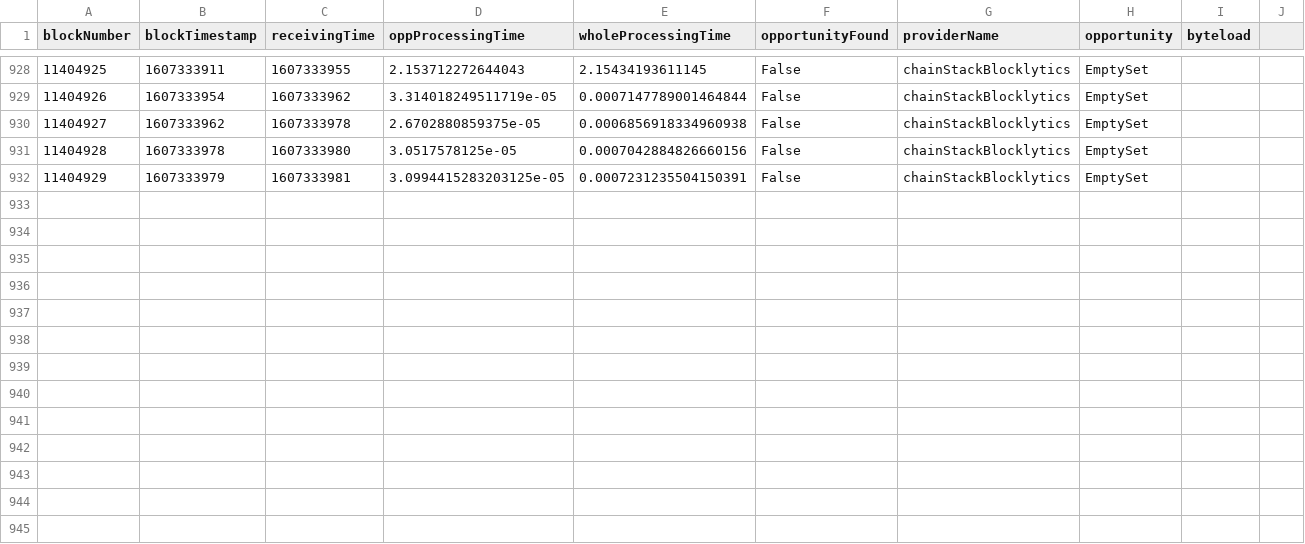
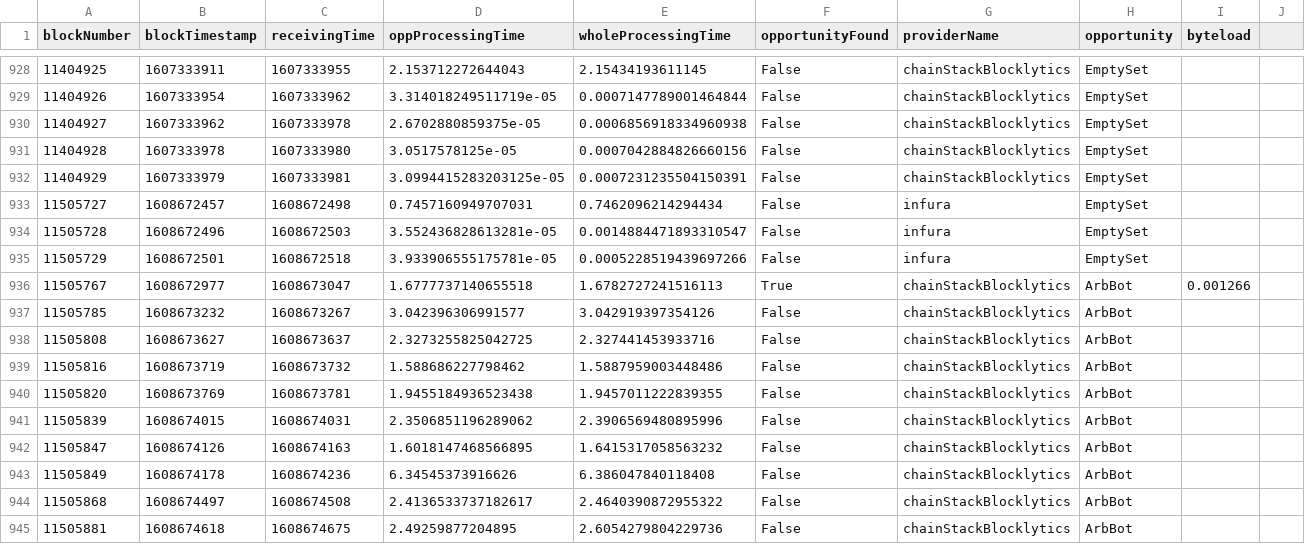
Before and after one commit to halo3mic/mosquito, a CSV file: logs/stats.csv, drawn as a sheet; only a part is shown, gaps mark what is left out; the diff names each change by its address in the sheet, - before the commit and + after, or states it on an @@ line.

```diff
--- a/logs/stats.csv
+++ b/logs/stats.csv
+row 933: 11505727 | 1608672457 | 1608672498 | 0.7457160949707031 | 0.7462096214294434 | False | infura | EmptySet
+row 934: 11505728 | 1608672496 | 1608672503 | 3.552436828613281e-05 | 0.0014884471893310547 | False | infura | EmptySet
+row 935: 11505729 | 1608672501 | 1608672518 | 3.933906555175781e-05 | 0.0005228519439697266 | False | infura | EmptySet
+row 936: 11505767 | 1608672977 | 1608673047 | 1.6777737140655518 | 1.6782727241516113 | True | chainStackBlocklytics | ArbBot | 0.001266
+row 937: 11505785 | 1608673232 | 1608673267 | 3.042396306991577 | 3.042919397354126 | False | chainStackBlocklytics | ArbBot
+row 938: 11505808 | 1608673627 | 1608673637 | 2.3273255825042725 | 2.327441453933716 | False | chainStackBlocklytics | ArbBot
+row 939: 11505816 | 1608673719 | 1608673732 | 1.588686227798462 | 1.5887959003448486 | False | chainStackBlocklytics | ArbBot
+row 940: 11505820 | 1608673769 | 1608673781 | 1.9455184936523438 | 1.9457011222839355 | False | chainStackBlocklytics | ArbBot
+row 941: 11505839 | 1608674015 | 1608674031 | 2.3506851196289062 | 2.3906569480895996 | False | chainStackBlocklytics | ArbBot
+row 942: 11505847 | 1608674126 | 1608674163 | 1.6018147468566895 | 1.6415317058563232 | False | chainStackBlocklytics | ArbBot
+row 943: 11505849 | 1608674178 | 1608674236 | 6.34545373916626 | 6.386047840118408 | False | chainStackBlocklytics | ArbBot
+row 944: 11505868 | 1608674497 | 1608674508 | 2.4136533737182617 | 2.4640390872955322 | False | chainStackBlocklytics | ArbBot
+row 945: 11505881 | 1608674618 | 1608674675 | 2.49259877204895 | 2.6054279804229736 | False | chainStackBlocklytics | ArbBot
```
Also changed, not shown: logs/arbbot.csv, 5 other files.
